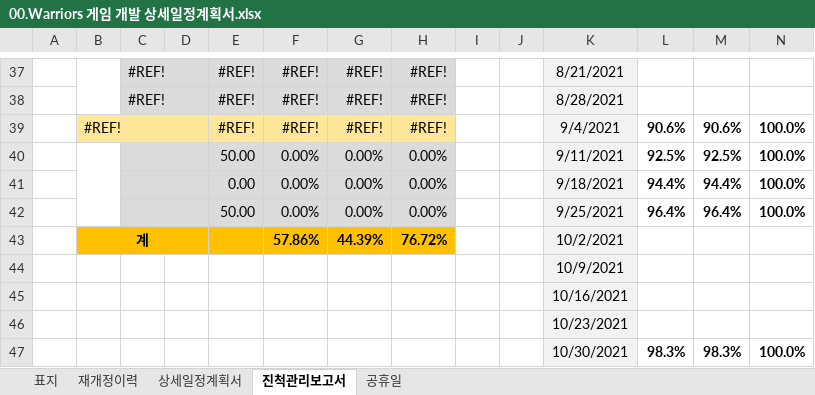
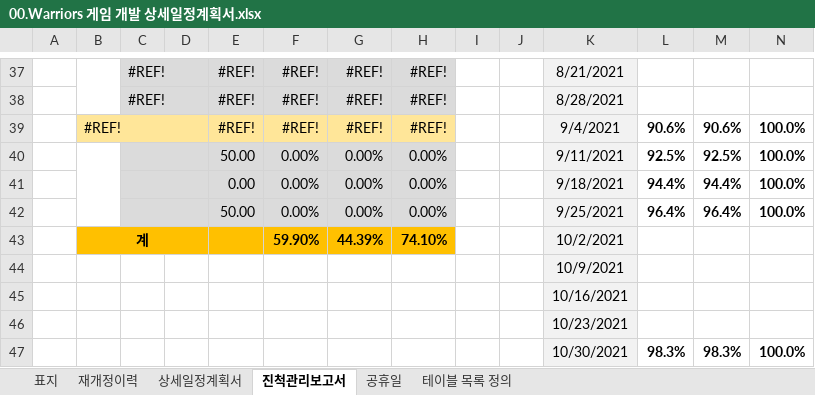
Before and after one commit to kwanGDss/Warriors, an Excel workbook: Documents/00.Warriors 게임 개발 상세일정계획서.xlsx, sheet 진척관리보고서, drawn as a sheet; only a part is shown, gaps mark what is left out; values as stored, in another font and other column widths than the file's, no borders; charts and pictures not drawn; the diff covers the shown part only; the diff names each change by its address in the sheet, - before the commit and + after, or states it on an @@ line.

```diff
--- a/Documents/00.Warriors 게임 개발 상세일정계획서.xlsx (sheet 진척관리보고서)
+++ b/Documents/00.Warriors 게임 개발 상세일정계획서.xlsx (sheet 진척관리보고서)
+sheet tab: 테이블 목록 정의
-F43: 57.86%
+F43: 59.90%
-H43: 76.72%
+H43: 74.10%
```
Also changed, not shown: 19 edited cells elsewhere in this sheet, sheet 상세일정계획서, 2 other files.
